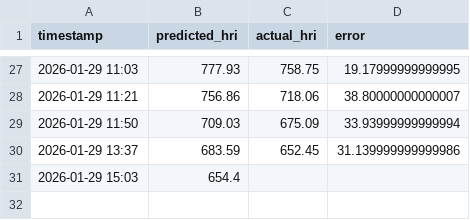
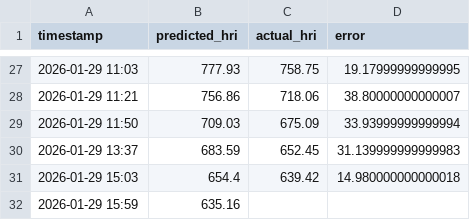
Before and after one commit to Sims9218/Automated-Public-Health-Insight-Engine, a CSV file: data/performance_log.csv, drawn as a sheet; only a part is shown, gaps mark what is left out.

```diff
--- a/data/performance_log.csv
+++ b/data/performance_log.csv
@@ -29,3 +29,4 @@ timestamp,predicted_hri,actual_hri,error
 2026-01-29 11:50,709.03,675.09,33.93999999999994
-2026-01-29 13:37,683.59,652.45,31.139999999999986
-2026-01-29 15:03,654.4,,
+2026-01-29 13:37,683.59,652.45,31.139999999999983
+2026-01-29 15:03,654.4,639.42,14.980000000000018
+2026-01-29 15:59,635.16,,
```
Also changed, not shown: data/pollution_history.csv.
